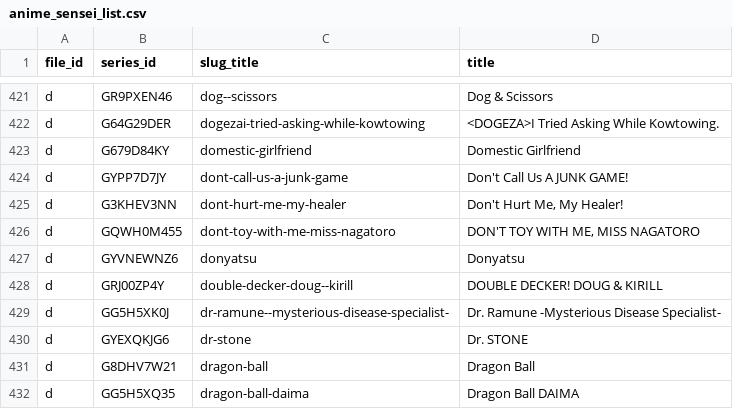
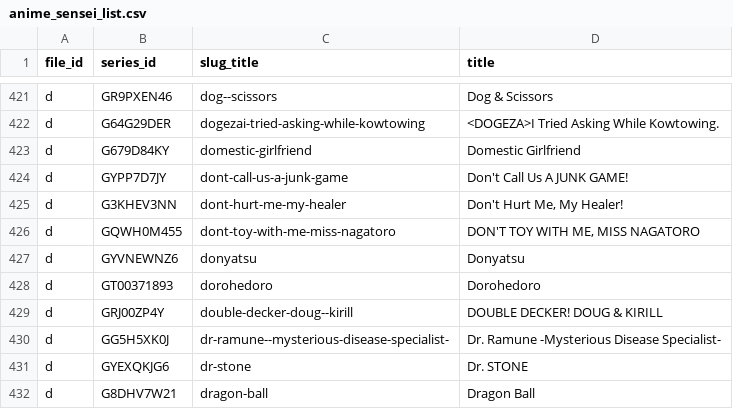
Before and after one commit to Schoperation/Tidbyt-Anime-Files, a CSV file: anime_sensei_list.csv, drawn as a sheet; only a part is shown, gaps mark what is left out; the shorter side is filled out with more unchanged rows; the diff names each change by its address in the sheet, - before the commit and + after, or states it on an @@ line.

```diff
--- a/anime_sensei_list.csv
+++ b/anime_sensei_list.csv
+row 428: d | GT00371893 | dorohedoro | Dorohedoro
```
Also changed, not shown: 3 other files.
